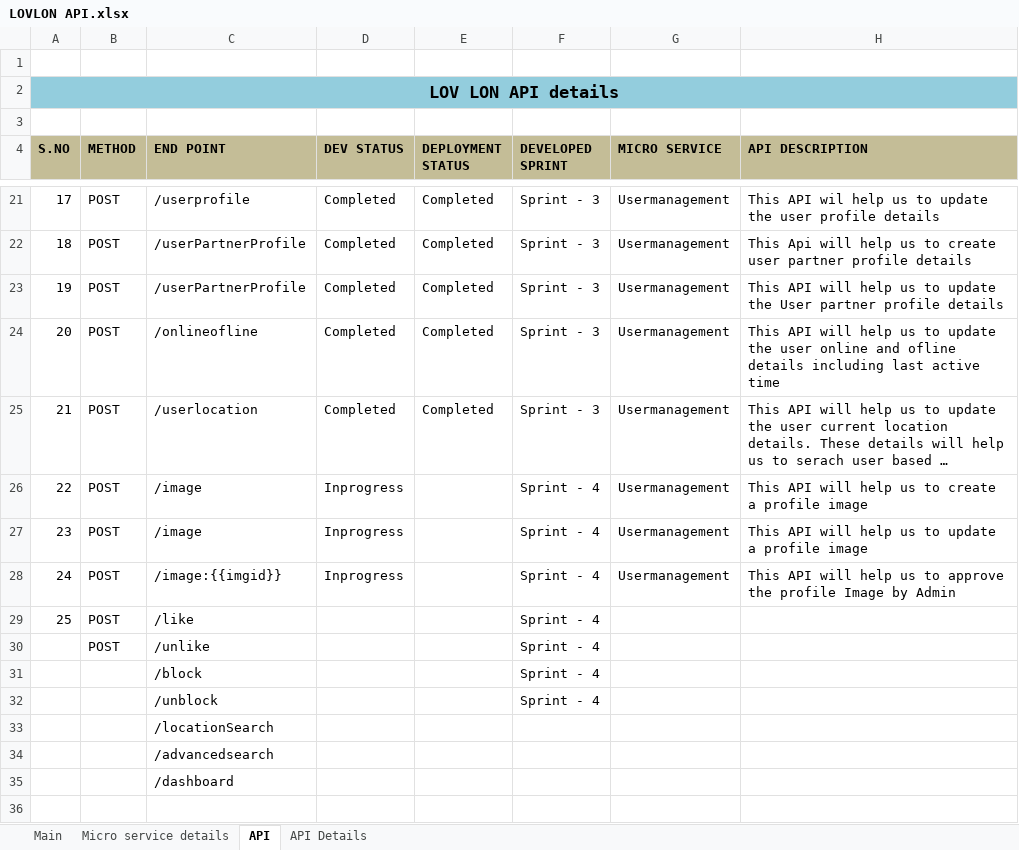
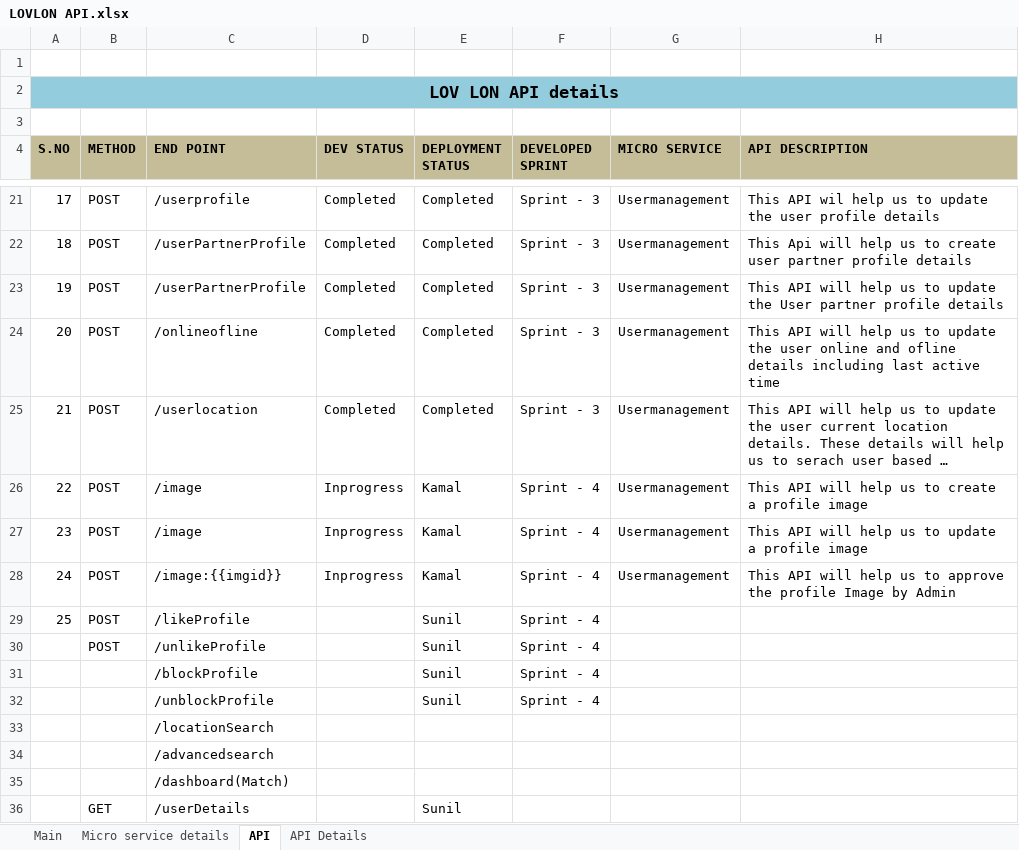
Before and after one commit to sunildevops99/pythonPOC, an Excel workbook: LOVLON API.xlsx, sheet API, drawn as a sheet; only a part is shown, gaps mark what is left out; long unchanged cells end in …; values as stored, in another font and other column widths than the file's, no borders; removed rows and columns are numbered as before the commit, all else as after; the diff names each change by its address in the sheet, - before the commit and + after, or states it on an @@ line.

Commit message:
Add files via upload

```diff
--- a/LOVLON API.xlsx (sheet API)
+++ b/LOVLON API.xlsx (sheet API)
-E26:E28 (DEPLOYMENT STATUS): (empty)
+E26:E28 (DEPLOYMENT STATUS): Kamal
-C29 (END POINT): /like
+C29 (END POINT): /likeProfile
-E29:E30 (DEPLOYMENT STATUS): (empty)
+E29:E30 (DEPLOYMENT STATUS): Sunil
-C30 (END POINT): /unlike
+C30 (END POINT): /unlikeProfile
-row 31:  |  | /block |  |  | Sprint - 4
-row 32:  |  | /unblock |  |  | Sprint - 4
+row 31:  |  | /blockProfile |  | Sunil | Sprint - 4
+row 32:  |  | /unblockProfile |  | Sunil | Sprint - 4
-C35 (END POINT): /dashboard
+C35 (END POINT): /dashboard(Match)
+row 36:  | GET | /userDetails |  | Sunil
```
Also changed, not shown: sheet API Details.
